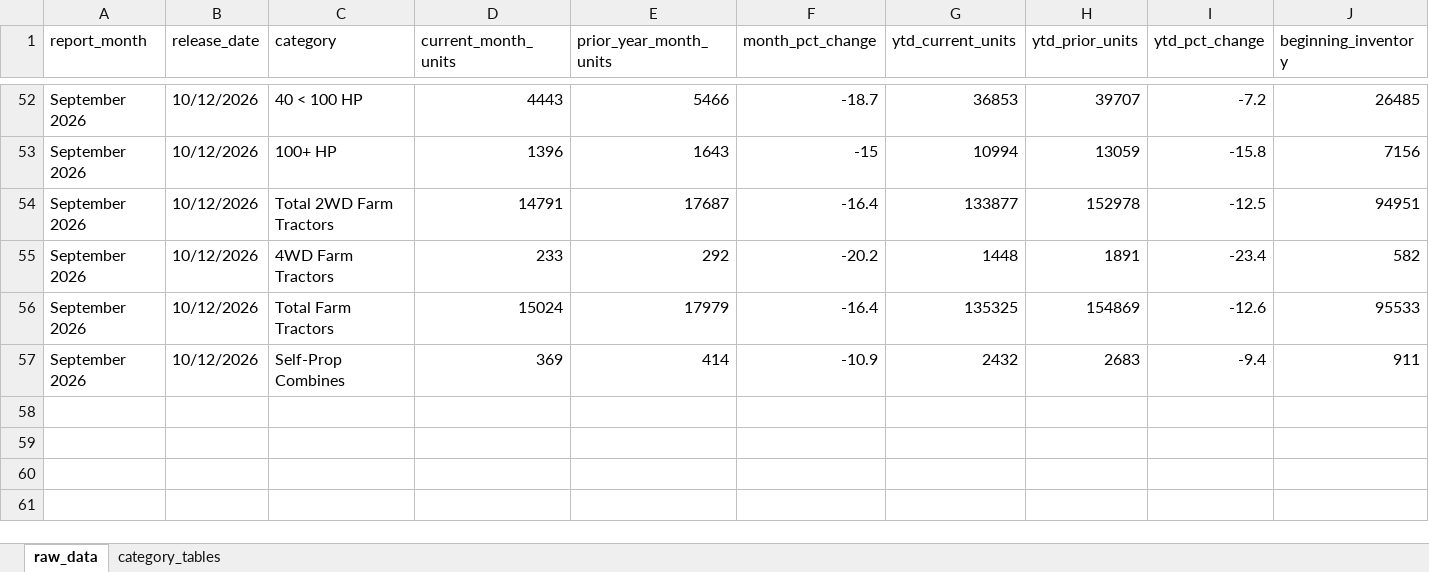
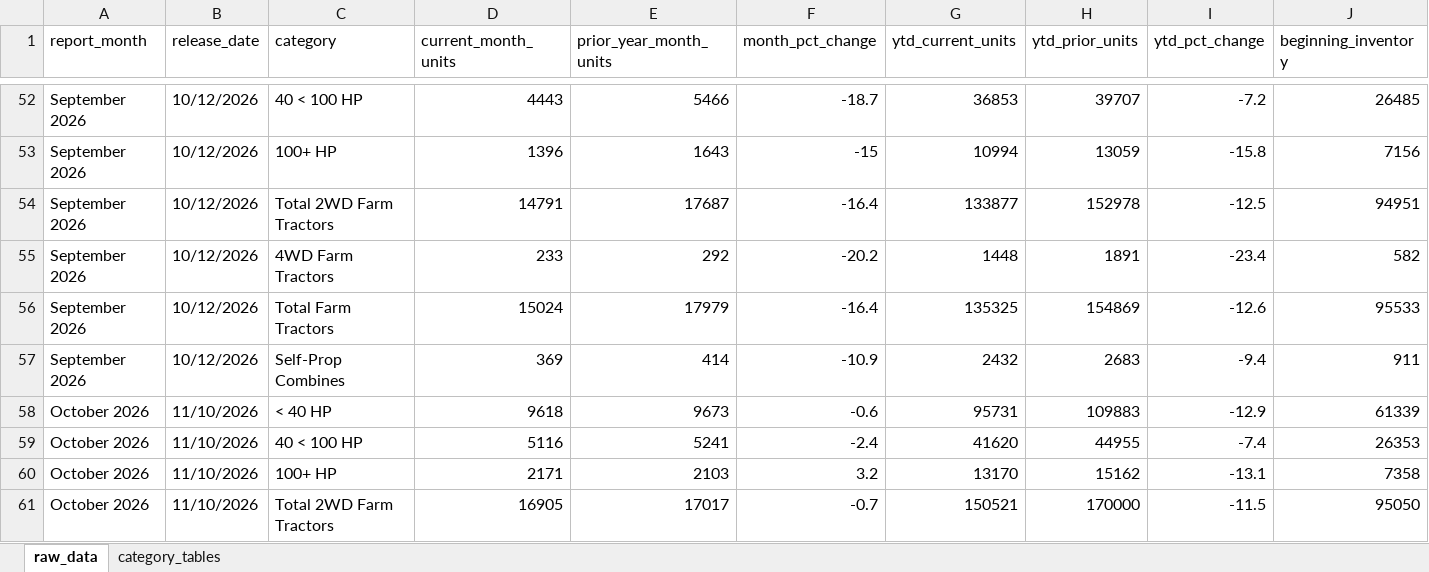
Before and after one commit to Ghostface321/AEM-tractor-tracker, an Excel workbook: data.xlsx, sheet raw_data, drawn as a sheet; only a part is shown, gaps mark what is left out; values as stored, in another font and other column widths than the file's, no borders; rows hold the shown columns only; the diff covers the shown part only; the diff names each change by its address in the sheet, - before the commit and + after, or states it on an @@ line.

```diff
--- a/data.xlsx (sheet raw_data)
+++ b/data.xlsx (sheet raw_data)
+row 58: October 2026 | 11/10/2026 | < 40 HP | 9618 | 9673 | -0.6 | 95731 | 109883 | -12.9 | 61339
+row 59: October 2026 | 11/10/2026 | 40 < 100 HP | 5116 | 5241 | -2.4 | 41620 | 44955 | -7.4 | 26353
+row 60: October 2026 | 11/10/2026 | 100+ HP | 2171 | 2103 | 3.2 | 13170 | 15162 | -13.1 | 7358
+row 61: October 2026 | 11/10/2026 | Total 2WD Farm Tractors | 16905 | 17017 | -0.7 | 150521 | 170000 | -11.5 | 95050
```
Also changed, not shown: 3 added rows elsewhere in this sheet, sheet category_tables, 1 other file.
